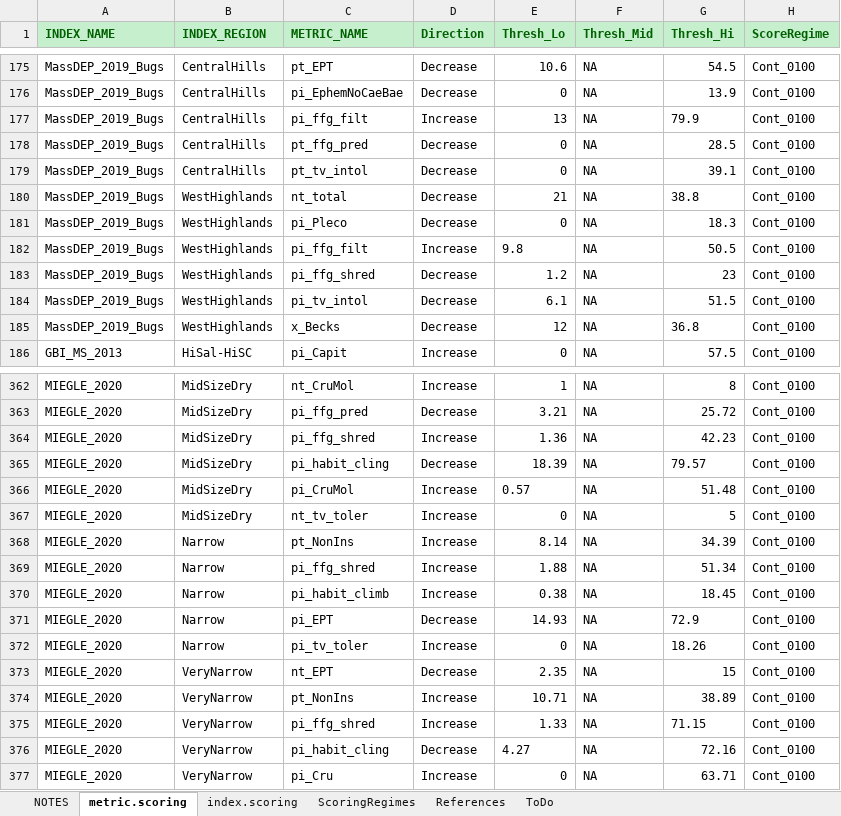
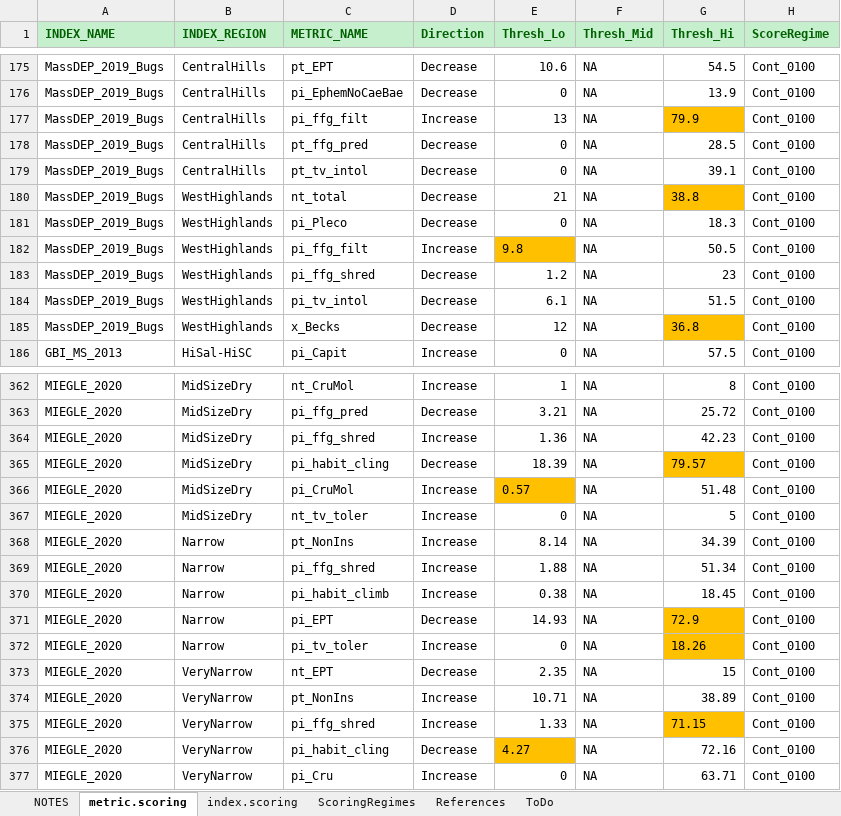
Before and after one commit to leppott/BioMonTools, an Excel workbook: inst/extdata/MetricScoring.xlsx, sheet metric.scoring, drawn as a sheet; only a part is shown, gaps mark what is left out; values as stored, in another font and other column widths than the file's, no borders; conditional formats not drawn; the diff covers the shown part only; the diff names each change by its address in the sheet, - before the commit and + after, or states it on an @@ line.

Commit message:
v0.5.0.9004
Updates to MetricScoring.xlsx for MI index.  Issue #3

```diff
--- a/inst/extdata/MetricScoring.xlsx (sheet metric.scoring)
+++ b/inst/extdata/MetricScoring.xlsx (sheet metric.scoring)
-G177 fill: none
+G177 fill: #FFC000
-G180 fill: none
+G180 fill: #FFC000
-E182 fill: none
+E182 fill: #FFC000
-G185 fill: none
+G185 fill: #FFC000
-G365 fill: none
+G365 fill: #FFC000
-E366 fill: none
+E366 fill: #FFC000
-G371:G372 fill: none
+G371:G372 fill: #FFC000
-G375 fill: none
+G375 fill: #FFC000
-E376 fill: none
+E376 fill: #FFC000
```
Also changed, not shown: cell formats elsewhere in this sheet, sheet NOTES, 4 other files.
